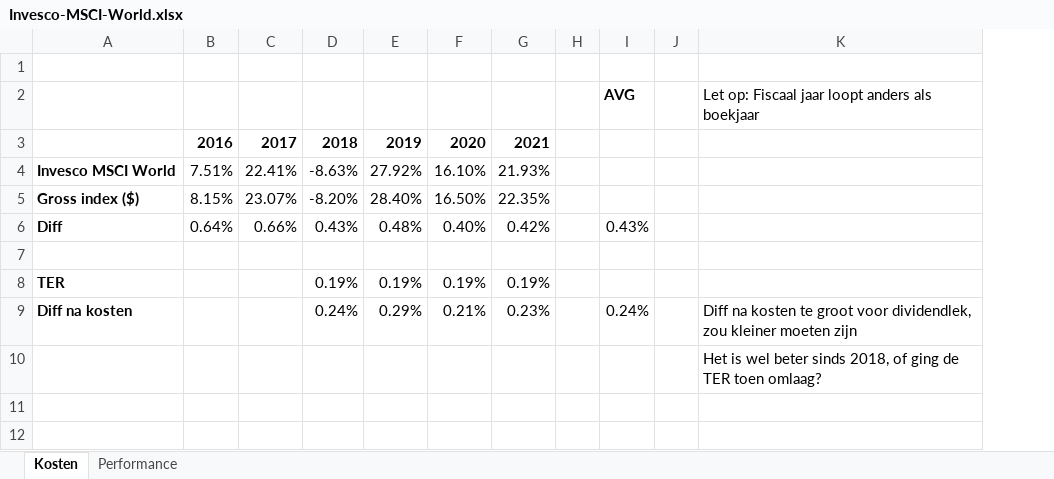
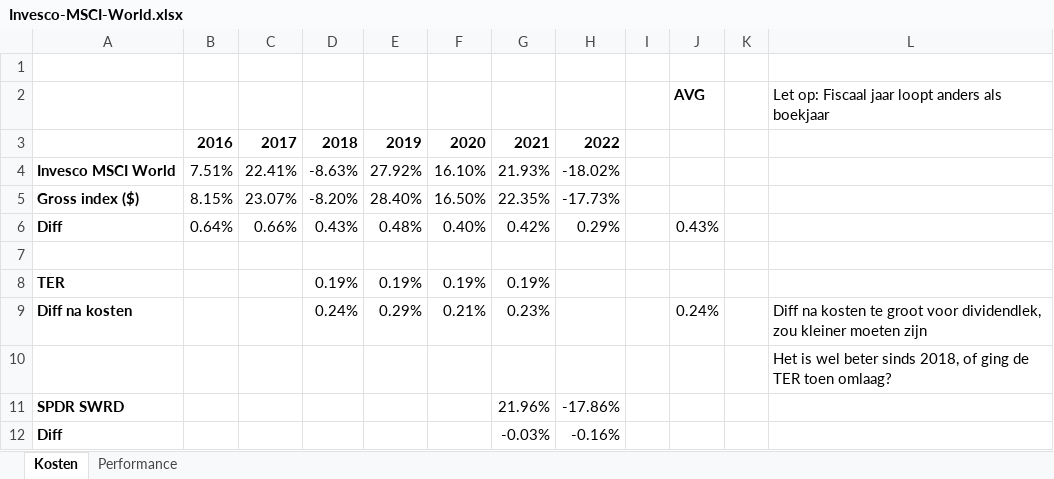
Before and after one commit to Jokerling45/indexfondsen, an Excel workbook: Invesco/Invesco-MSCI-World.xlsx, sheet Kosten, drawn as a sheet; values as stored, in another font and other column widths than the file's, no borders; the diff names each change by its address in the sheet, - before the commit and + after, or states it on an @@ line.

```diff
--- a/Invesco/Invesco-MSCI-World.xlsx (sheet Kosten)
+++ b/Invesco/Invesco-MSCI-World.xlsx (sheet Kosten)
+column H, rows 3-6: 2022 | -18.02% | -17.73% | 0.29%
+row 11: SPDR SWRD |  |  |  |  |  | 21.96% | -17.86%
+row 12: Diff |  |  |  |  |  | -0.03% | -0.16%
```
Also changed, not shown: sheet Performance, formulas that keep their value, Avantis/Avantis.xlsx, Invesco/Invesco-MSCI-USA.xlsx, 2 other files.
